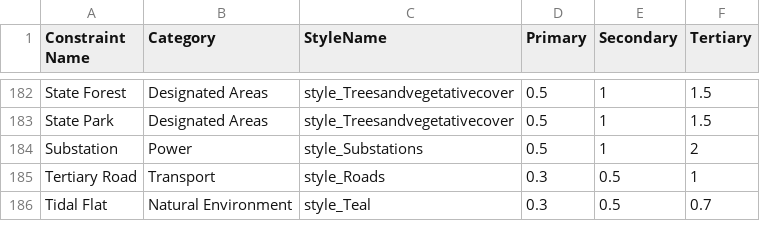
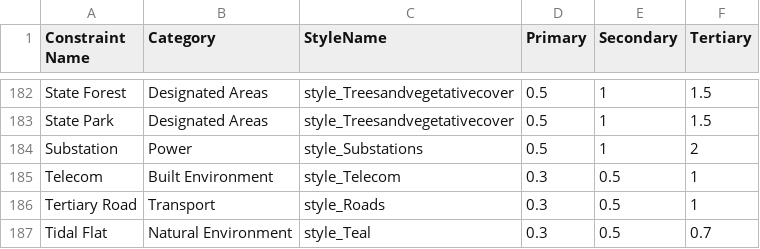
Before and after one commit to windpioneers-tool/osm-lookup-table, a CSV file: Constraint-Style Lookup Table.csv, drawn as a sheet; only a part is shown, gaps mark what is left out.

Commit message:
Update Constraint-Style Lookup Table.csv
Telecom added

```diff
--- a/Constraint-Style Lookup Table.csv
+++ b/Constraint-Style Lookup Table.csv
@@ -184,2 +184,3 @@ State Park,Designated Areas,style_Treesandvegetativecover,0.5,1,1.5
 Substation,Power,style_Substations,0.5,1,2
+Telecom,Built Environment,style_Telecom,0.3,0.5,1
 Tertiary Road,Transport,style_Roads,0.3,0.5,1
```
